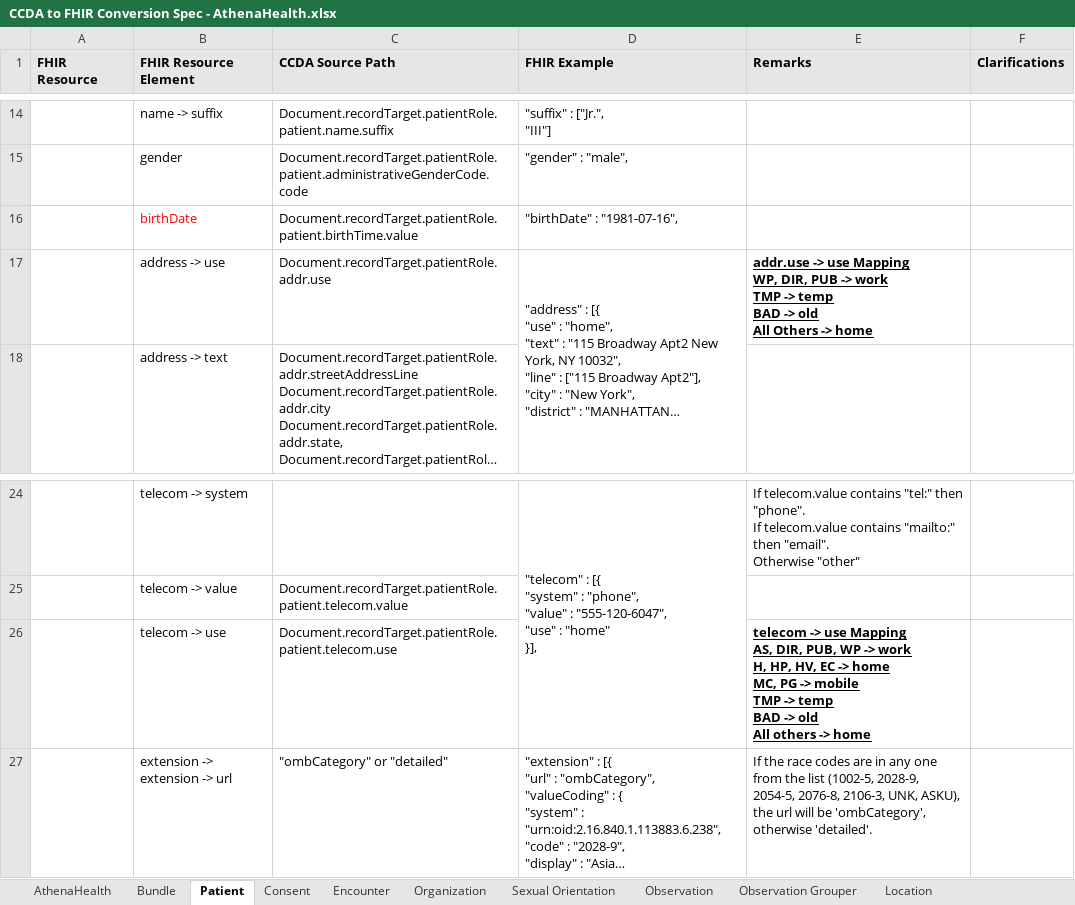
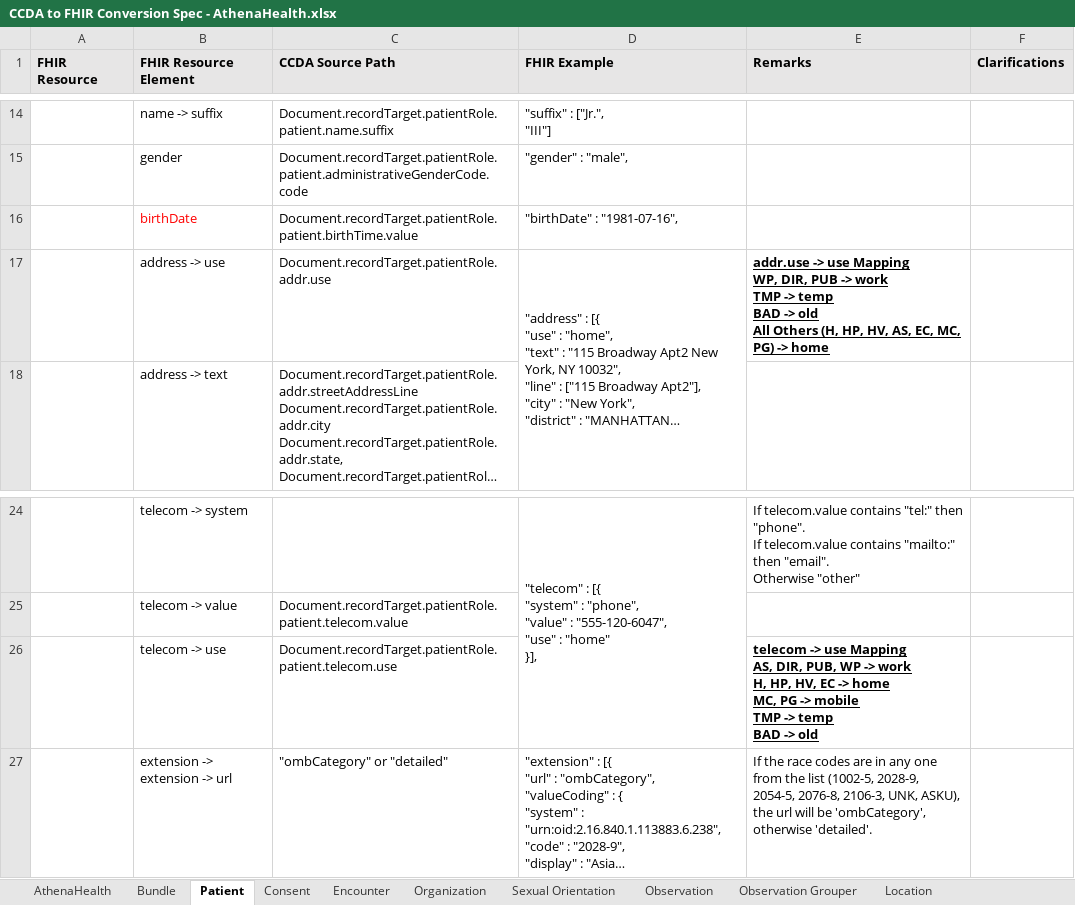
Before and after one commit to tech-by-design/polyglot-prime, an Excel workbook: support/specifications/ccda/CCDA to FHIR Conversion Spec - AthenaHealth.xlsx, sheet Patient, drawn as a sheet; only a part is shown, gaps mark what is left out; long unchanged cells end in …; values as stored, in another font and other column widths than the file's, no borders; ↵ is a line break in a cell; the diff names each change by its address in the sheet, - before the commit and + after, or states it on an @@ line.

```diff
--- a/support/specifications/ccda/CCDA to FHIR Conversion Spec - AthenaHealth.xlsx (sheet Patient)
+++ b/support/specifications/ccda/CCDA to FHIR Conversion Spec - AthenaHealth.xlsx (sheet Patient)
-E17 (Remarks): …All Others -> home
+E17 (Remarks): …All Others (H, HP, HV, AS, EC, MC, PG) -> home
-E26 (Remarks): …-> old ↵ All others -> home
+E26 (Remarks): …-> old
```
Also changed, not shown: sheet Organization, sheet Location, support/specifications/ccda/CCDA to FHIR Conversion Spec - Epic.xlsx, support/specifications/ccda/CCDA to FHIR Conversion Spec - Medent.xlsx, 5 other files.
